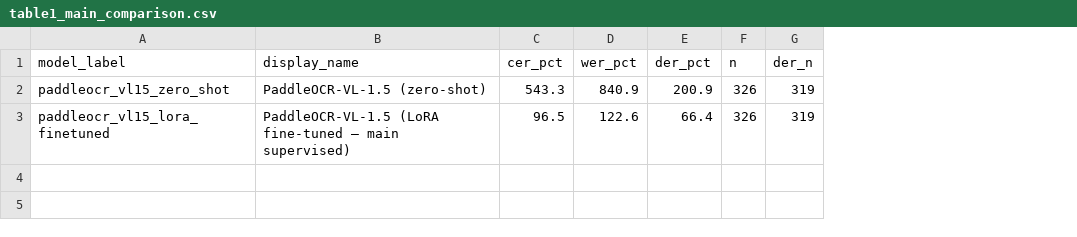
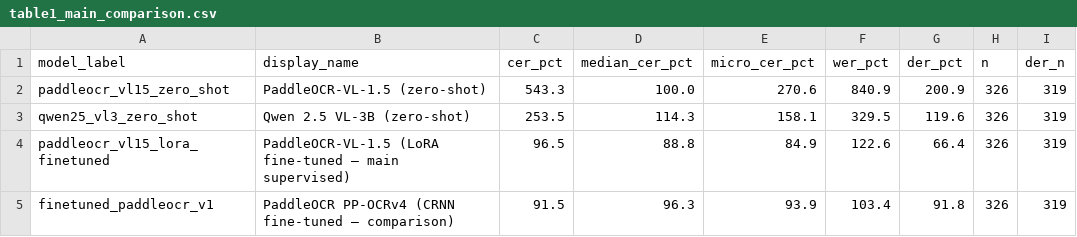
Before and after one commit to sam4rano/yoruba_ocr_research, a CSV file: results/tables/table1_main_comparison.csv, drawn as a sheet; addresses are those after the commit; the diff names each change by its address in the sheet, - before the commit and + after, or states it on an @@ line.

```diff
--- a/results/tables/table1_main_comparison.csv
+++ b/results/tables/table1_main_comparison.csv
+column D (median_cer_pct), row 2: 100.0; row 4: 88.8
+column E (micro_cer_pct), row 2: 270.6; row 4: 84.9
+row 3: qwen25_vl3_zero_shot | Qwen 2.5 VL-3B (zero-shot) | 253.5 | 114.3 | 158.1 | 329.5 | 119.6 | 326 | 319
+row 5: finetuned_paddleocr_v1 | PaddleOCR PP-OCRv4 (CRNN fine-tuned — comparison) | 91.5 | 96.3 | 93.9 | 103.4 | 91.8 | 326 | 319
```
Also changed, not shown: results/tables/ablation_data_size.csv, results/tables/metrics_summary.csv, 13 other files.
